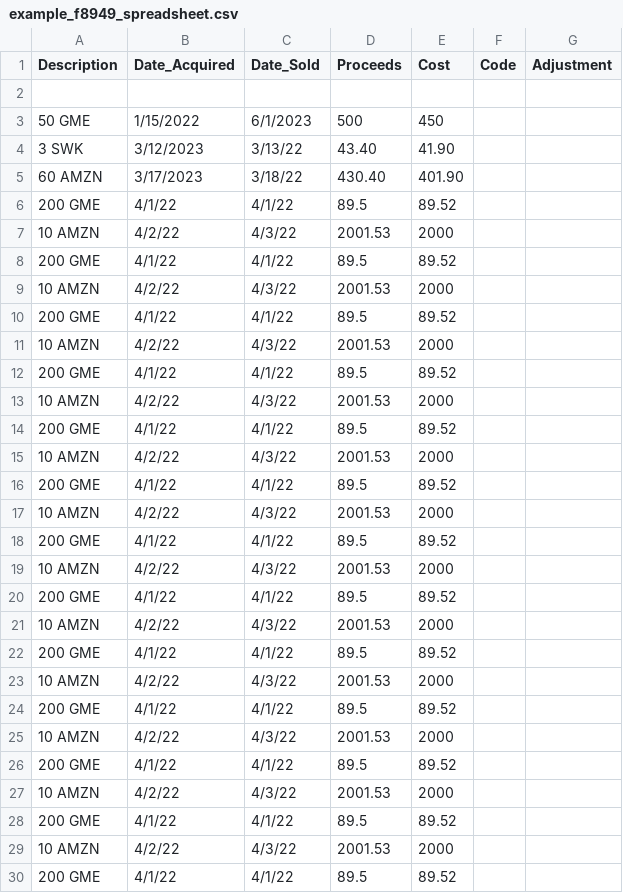
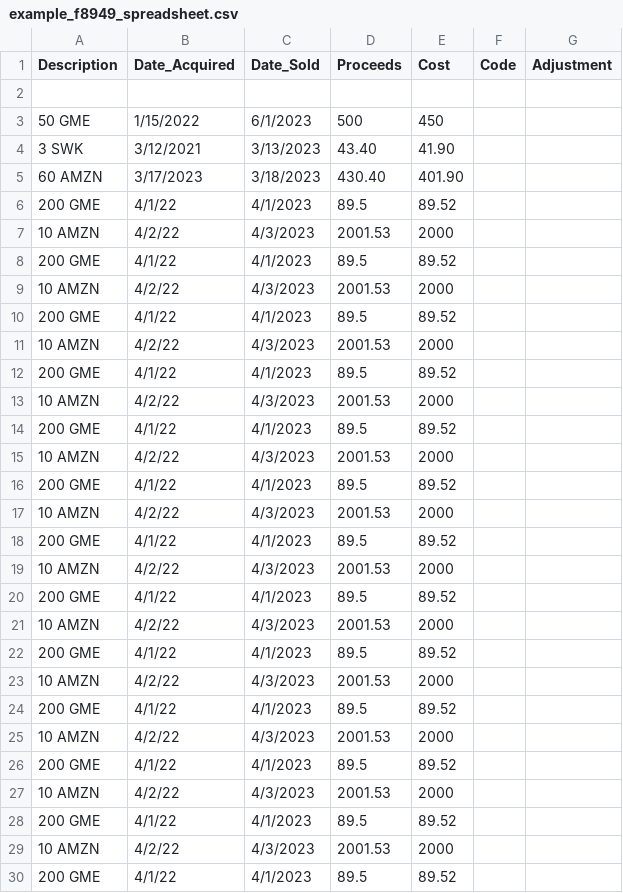
Before and after one commit to billy-thegreat/OpenTaxSolver, a CSV file: OTS_2023/tax_form_files/US_1040/example_f8949_spreadsheet.csv, drawn as a sheet; only a part is shown; the diff covers the shown part only.

Commit message:
SVN source-code repository check-in for updates to CA, OH, and NC forms.
git-svn-id: https://svn.code.sf.net/p/opentaxsolver/SrcCodeRepo/trunk@123 c0459827-aaf7-4769-b255-c75a8aaee2f5

```diff
--- a/OTS_2023/tax_form_files/US_1040/example_f8949_spreadsheet.csv
+++ b/OTS_2023/tax_form_files/US_1040/example_f8949_spreadsheet.csv
@@ -3,28 +3,28 @@ Description, Date_Acquired, Date_Sold, Proceeds, Cost, Code, Adjustment
 50 GME, 1/15/2022, 6/1/2023, 500, 450,,
-3 SWK,3/12/2023,3/13/22,43.40,41.90,,
-60 AMZN,3/17/2023,3/18/22,430.40,401.90
-200 GME, 4/1/22,4/1/22,89.5,89.52, ,
-10 AMZN,4/2/22,4/3/22,2001.53,2000,,
-200 GME, 4/1/22,4/1/22,89.5,89.52, ,
-10 AMZN,4/2/22,4/3/22,2001.53,2000,,
-200 GME, 4/1/22,4/1/22,89.5,89.52, ,
-10 AMZN,4/2/22,4/3/22,2001.53,2000,,
-200 GME, 4/1/22,4/1/22,89.5,89.52, ,
-10 AMZN,4/2/22,4/3/22,2001.53,2000,,
-200 GME, 4/1/22,4/1/22,89.5,89.52, ,
-10 AMZN,4/2/22,4/3/22,2001.53,2000,,
-200 GME, 4/1/22,4/1/22,89.5,89.52, ,
-10 AMZN,4/2/22,4/3/22,2001.53,2000,,
-200 GME, 4/1/22,4/1/22,89.5,89.52, ,
-10 AMZN,4/2/22,4/3/22,2001.53,2000,,
-200 GME, 4/1/22,4/1/22,89.5,89.52, ,
-10 AMZN,4/2/22,4/3/22,2001.53,2000,,
-200 GME, 4/1/22,4/1/22,89.5,89.52, ,
-10 AMZN,4/2/22,4/3/22,2001.53,2000,,
-200 GME, 4/1/22,4/1/22,89.5,89.52, ,
-10 AMZN,4/2/22,4/3/22,2001.53,2000,,
-200 GME, 4/1/22,4/1/22,89.5,89.52, ,
-10 AMZN,4/2/22,4/3/22,2001.53,2000,,
-200 GME, 4/1/22,4/1/22,89.5,89.52, ,
-10 AMZN,4/2/22,4/3/22,2001.53,2000,,
-200 GME, 4/1/22,4/1/22,89.5,89.52, ,
+3 SWK,3/12/2021,3/13/2023,43.40,41.90,,
+60 AMZN,3/17/2023,3/18/2023,430.40,401.90
+200 GME, 4/1/22,4/1/2023,89.5,89.52, ,
+10 AMZN,4/2/22,4/3/2023,2001.53,2000,,
+200 GME, 4/1/22,4/1/2023,89.5,89.52, ,
+10 AMZN,4/2/22,4/3/2023,2001.53,2000,,
+200 GME, 4/1/22,4/1/2023,89.5,89.52, ,
+10 AMZN,4/2/22,4/3/2023,2001.53,2000,,
+200 GME, 4/1/22,4/1/2023,89.5,89.52, ,
+10 AMZN,4/2/22,4/3/2023,2001.53,2000,,
+200 GME, 4/1/22,4/1/2023,89.5,89.52, ,
+10 AMZN,4/2/22,4/3/2023,2001.53,2000,,
+200 GME, 4/1/22,4/1/2023,89.5,89.52, ,
+10 AMZN,4/2/22,4/3/2023,2001.53,2000,,
+200 GME, 4/1/22,4/1/2023,89.5,89.52, ,
+10 AMZN,4/2/22,4/3/2023,2001.53,2000,,
+200 GME, 4/1/22,4/1/2023,89.5,89.52, ,
+10 AMZN,4/2/22,4/3/2023,2001.53,2000,,
+200 GME, 4/1/22,4/1/2023,89.5,89.52, ,
+10 AMZN,4/2/22,4/3/2023,2001.53,2000,,
+200 GME, 4/1/22,4/1/2023,89.5,89.52, ,
+10 AMZN,4/2/22,4/3/2023,2001.53,2000,,
+200 GME, 4/1/22,4/1/2023,89.5,89.52, ,
+10 AMZN,4/2/22,4/3/2023,2001.53,2000,,
+200 GME, 4/1/22,4/1/2023,89.5,89.52, ,
+10 AMZN,4/2/22,4/3/2023,2001.53,2000,,
+200 GME, 4/1/22,4/1/2023,89.5,89.52, ,
```
Also changed, not shown: 20 edited cells elsewhere in this file, 22 other files.
